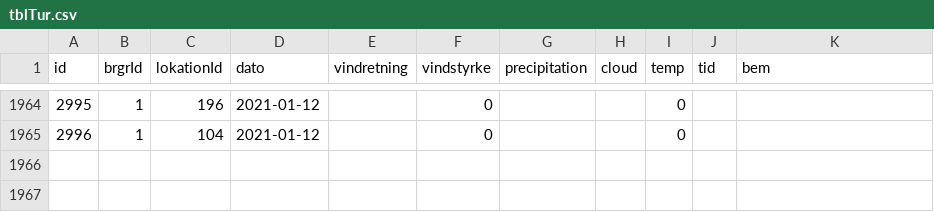
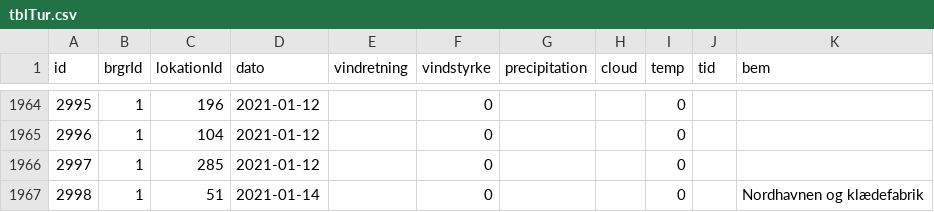
Before and after one commit to carapace-tech/nhsfugle, a CSV file: tblTur.csv, drawn as a sheet; only a part is shown, gaps mark what is left out; the diff names each change by its address in the sheet, - before the commit and + after, or states it on an @@ line.

```diff
--- a/tblTur.csv
+++ b/tblTur.csv
+row 1966: 2997 | 1 | 285 | 2021-01-12 |  | 0 |  |  | 0
+row 1967: 2998 | 1 | 51 | 2021-01-14 |  | 0 |  |  | 0 |  | Nordhavnen og klædefabrik
```
Also changed, not shown: tblObservation.csv.
